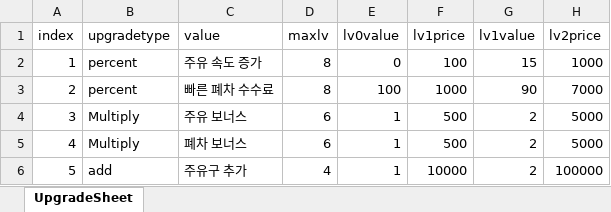
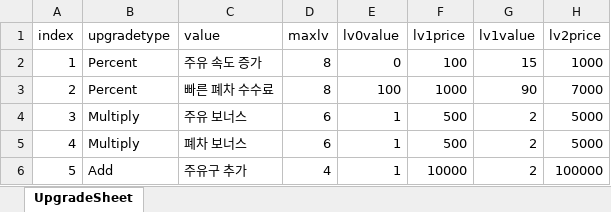
Before and after one commit to Nugusseyo/LastDance, an Excel workbook: Assets/Resources/DataBase/Upgrade Data/UpgradeDB.xlsx, sheet UpgradeSheet, drawn as a sheet; only a part is shown; values as stored, in another font and other column widths than the file's, no borders; the diff names each change by its address in the sheet, - before the commit and + after, or states it on an @@ line.

```diff
--- a/Assets/Resources/DataBase/Upgrade Data/UpgradeDB.xlsx (sheet UpgradeSheet)
+++ b/Assets/Resources/DataBase/Upgrade Data/UpgradeDB.xlsx (sheet UpgradeSheet)
-B2:B3 (upgradetype): percent
+B2:B3 (upgradetype): Percent
-B6 (upgradetype): add
+B6 (upgradetype): Add
```
Also changed, not shown: 42 other files.
